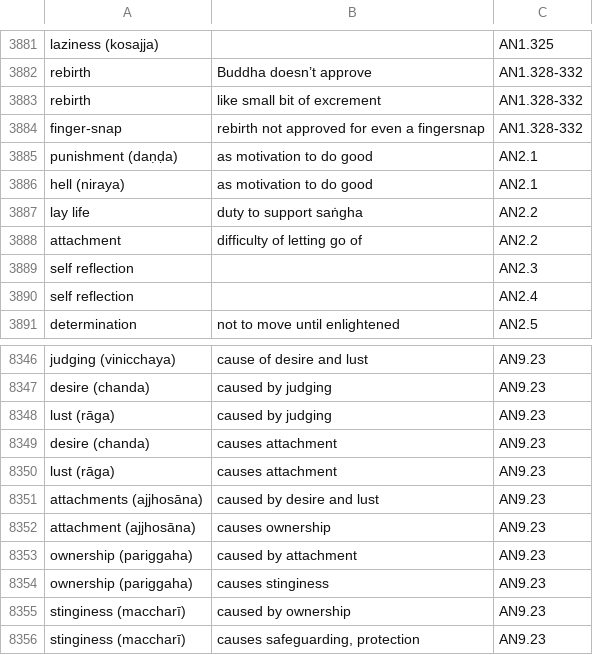
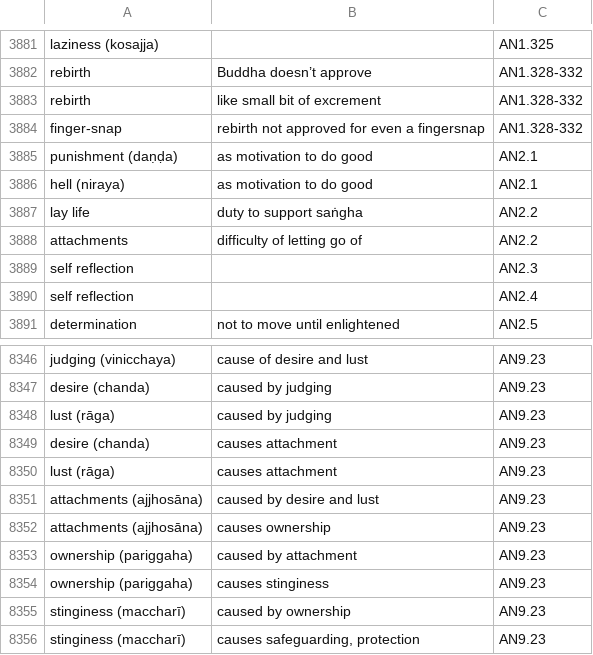
Before and after one commit to thesunshade/sutta-index, a CSV file: src/data/general-index.csv, drawn as a sheet; only a part is shown, gaps mark what is left out; the diff covers the shown part only.

```diff
--- a/src/data/general-index.csv
+++ b/src/data/general-index.csv
@@ -3887,3 +3887,3 @@ hell (niraya)	as motivation to do good	AN2.1
 lay life	duty to support saṅgha	AN2.2
-attachment	difficulty of letting go of	AN2.2
+attachments	difficulty of letting go of	AN2.2
 self reflection		AN2.3
@@ -8351,3 +8351,3 @@ lust (rāga)	causes attachment	AN9.23
 attachments (ajjhosāna)	caused by desire and lust	AN9.23
-attachment (ajjhosāna)	causes ownership	AN9.23
+attachments (ajjhosāna)	causes ownership	AN9.23
 ownership (pariggaha)	caused by attachment	AN9.23
```
Also changed, not shown: 46 added rows and 6 edited cells elsewhere in this file, 7 other files.
